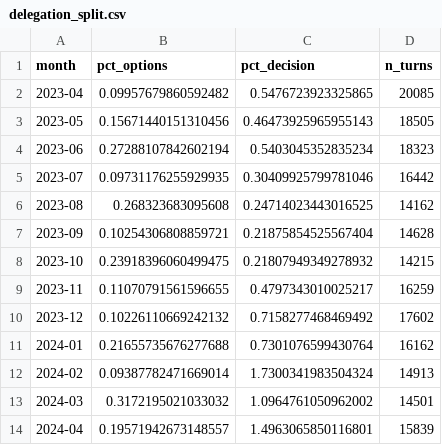
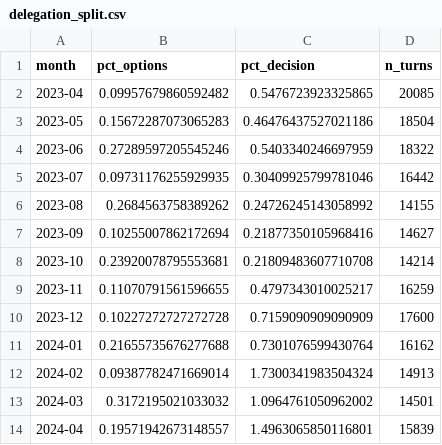
Before and after one commit to spadaraj/unconscious-consumer, a CSV file: data/prompt-corpora/derived/delegation_split.csv, drawn as a sheet.

```diff
--- a/data/prompt-corpora/derived/delegation_split.csv
+++ b/data/prompt-corpora/derived/delegation_split.csv
@@ -2,10 +2,10 @@ month,pct_options,pct_decision,n_turns
 2023-04,0.09957679860592482,0.5476723923325865,20085
-2023-05,0.15671440151310456,0.46473925965955143,18505
-2023-06,0.27288107842602194,0.5403045352835234,18323
+2023-05,0.15672287073065283,0.46476437527021186,18504
+2023-06,0.27289597205545246,0.5403340246697959,18322
 2023-07,0.09731176255929935,0.30409925799781046,16442
-2023-08,0.268323683095608,0.24714023443016525,14162
-2023-09,0.10254306808859721,0.21875854525567404,14628
-2023-10,0.23918396060499475,0.21807949349278932,14215
+2023-08,0.2684563758389262,0.24726245143058992,14155
+2023-09,0.10255007862172694,0.21877350105968416,14627
+2023-10,0.23920078795553681,0.21809483607710708,14214
 2023-11,0.11070791561596655,0.4797343010025217,16259
-2023-12,0.10226110669242132,0.7158277468469492,17602
+2023-12,0.10227272727272728,0.7159090909090909,17600
 2024-01,0.21655735676277688,0.7301076599430764,16162
```
Also changed, not shown: data/prompt-corpora/derived/iteration.csv, data/prompt-corpora/derived/politeness_by_country.csv, 18 other files.
